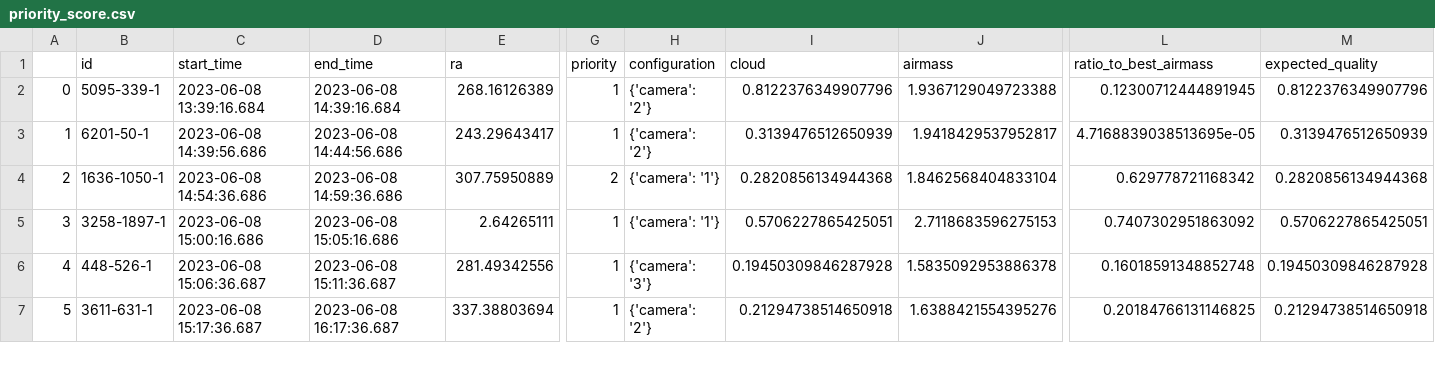
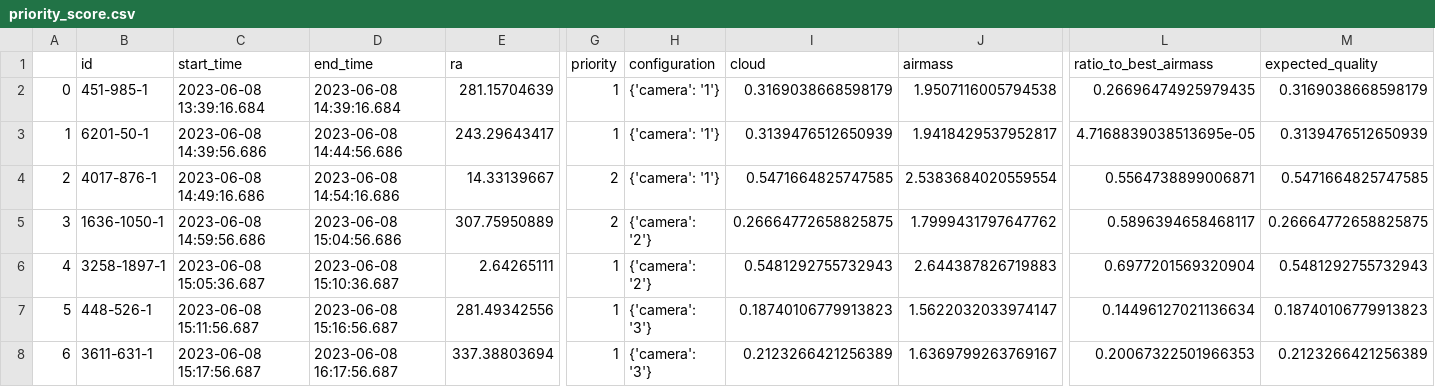
Before and after one commit to H-xie/astrosa, a CSV file: experiments/different_configure/priority_score.csv, drawn as a sheet; only a part is shown, gaps mark what is left out; removed rows and columns are numbered as before the commit, all else as after; rows hold the shown columns only; the diff covers the shown part only; the diff names each change by its address in the sheet, - before the commit and + after, or states it on an @@ line.

Commit message:
update
plot configure
weather has more members

```diff
--- a/experiments/different_configure/priority_score.csv
+++ b/experiments/different_configure/priority_score.csv
-row 2: 0 | 5095-339-1 | 2023-06-08 13:39:16.684 | 2023-06-08 14:39:16.684 | 268.16126389 | 1 | {'camera': '2'} | 0.8122376349907796 | 1.9367129049723388 | 0.12300712444891945 | 0.8122376349907796
+row 2: 0 | 451-985-1 | 2023-06-08 13:39:16.684 | 2023-06-08 14:39:16.684 | 281.15704639 | 1 | {'camera': '1'} | 0.3169038668598179 | 1.9507116005794538 | 0.26696474925979435 | 0.3169038668598179
-H3 (configuration): {'camera': '2'}
+H3 (configuration): {'camera': '1'}
+row 4: 2 | 4017-876-1 | 2023-06-08 14:49:16.686 | 2023-06-08 14:54:16.686 | 14.33139667 | 2 | {'camera': '1'} | 0.5471664825747585 | 2.5383684020559554 | 0.5564738899006871 | 0.5471664825747585
@@ column A renumbered from row 5 down @@
-C5 (start_time): 2023-06-08 14:54:36.686
+C5 (start_time): 2023-06-08 14:59:56.686
-D5 (end_time): 2023-06-08 14:59:36.686
+D5 (end_time): 2023-06-08 15:04:56.686
-H5:H6 (configuration): {'camera': '1'}
+H5:H6 (configuration): {'camera': '2'}
-I5 (cloud): 0.2820856134944368
+I5 (cloud): 0.26664772658825875
-J5 (airmass): 1.8462568404833104
+J5 (airmass): 1.7999431797647762
-L5 (ratio_to_best_airmass): 0.629778721168342
+L5 (ratio_to_best_airmass): 0.5896394658468117
-M5 (expected_quality): 0.2820856134944368
+M5 (expected_quality): 0.26664772658825875
-C6 (start_time): 2023-06-08 15:00:16.686
+C6 (start_time): 2023-06-08 15:05:36.687
-D6 (end_time): 2023-06-08 15:05:16.686
+D6 (end_time): 2023-06-08 15:10:36.687
-I6 (cloud): 0.5706227865425051
+I6 (cloud): 0.5481292755732943
-J6 (airmass): 2.7118683596275153
+J6 (airmass): 2.644387826719883
-L6 (ratio_to_best_airmass): 0.7407302951863092
+L6 (ratio_to_best_airmass): 0.6977201569320904
-M6 (expected_quality): 0.5706227865425051
+M6 (expected_quality): 0.5481292755732943
-C7 (start_time): 2023-06-08 15:06:36.687
+C7 (start_time): 2023-06-08 15:11:56.687
-D7 (end_time): 2023-06-08 15:11:36.687
+D7 (end_time): 2023-06-08 15:16:56.687
-I7 (cloud): 0.19450309846287928
+I7 (cloud): 0.18740106779913823
-J7 (airmass): 1.5835092953886378
+J7 (airmass): 1.5622032033974147
-L7 (ratio_to_best_airmass): 0.16018591348852748
+L7 (ratio_to_best_airmass): 0.14496127021136634
-M7 (expected_quality): 0.19450309846287928
+M7 (expected_quality): 0.18740106779913823
-C8 (start_time): 2023-06-08 15:17:36.687
+C8 (start_time): 2023-06-08 15:17:56.687
-D8 (end_time): 2023-06-08 16:17:36.687
+D8 (end_time): 2023-06-08 16:17:56.687
-H8 (configuration): {'camera': '2'}
+H8 (configuration): {'camera': '3'}
-I8 (cloud): 0.21294738514650918
+I8 (cloud): 0.2123266421256389
-J8 (airmass): 1.6388421554395276
+J8 (airmass): 1.6369799263769167
-L8 (ratio_to_best_airmass): 0.20184766131146825
+L8 (ratio_to_best_airmass): 0.20067322501966353
-M8 (expected_quality): 0.21294738514650918
+M8 (expected_quality): 0.2123266421256389
```
Also changed, not shown: 21 edited cells elsewhere in this file, experiments/different_configure/score.csv, experiments/different_configure/sequential_score.csv, 24 other files.
